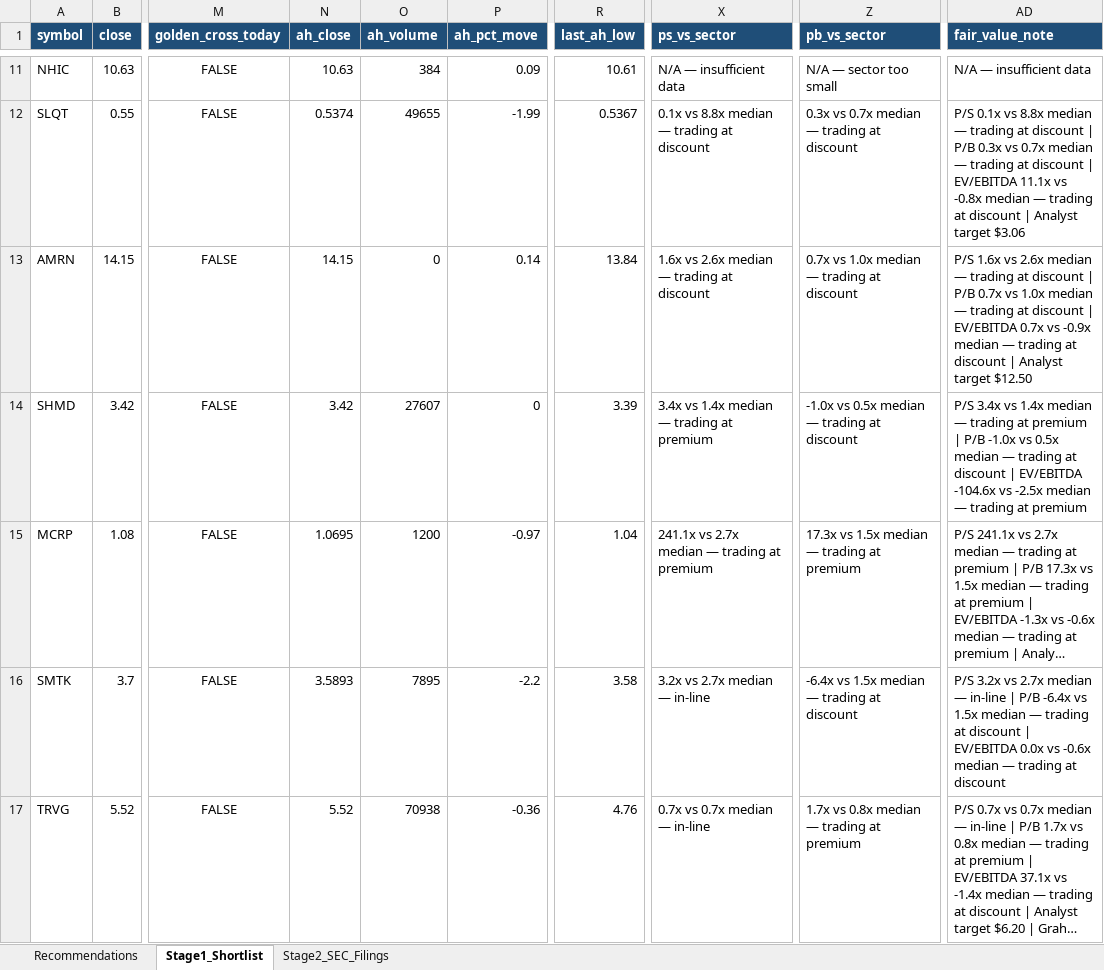
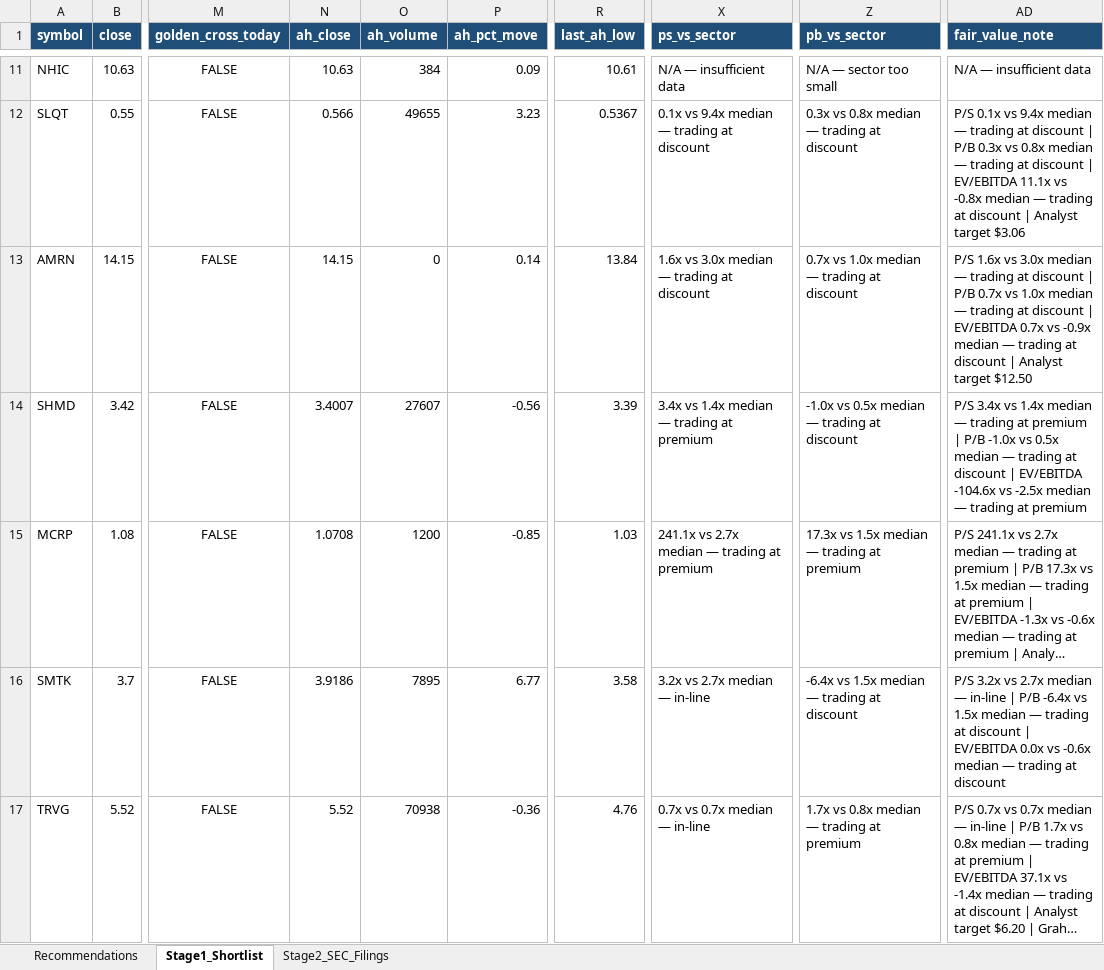
Before and after one commit to ARa2of/Small_Caps_Screener, an Excel workbook: output/stage1_shortlist.xlsx, sheet Stage1_Shortlist, drawn as a sheet; only a part is shown, gaps mark what is left out; long unchanged cells end in …; values as stored, in another font and other column widths than the file's, no borders; the diff covers the shown part only; the diff names each change by its address in the sheet, - before the commit and + after, or states it on an @@ line.

```diff
--- a/output/stage1_shortlist.xlsx (sheet Stage1_Shortlist)
+++ b/output/stage1_shortlist.xlsx (sheet Stage1_Shortlist)
-N12 (ah_close): 0.5374
+N12 (ah_close): 0.566
-P12 (ah_pct_move): -1.99
+P12 (ah_pct_move): 3.23
-X12 (ps_vs_sector): 0.1x vs 8.8x median — trading at discount
+X12 (ps_vs_sector): 0.1x vs 9.4x median — trading at discount
-Z12 (pb_vs_sector): 0.3x vs 0.7x median — trading at discount
+Z12 (pb_vs_sector): 0.3x vs 0.8x median — trading at discount
-AD12 (fair_value_note): …0.1x vs 8.8x median — trading at discount | P/B 0.3x vs 0.7x median —…
+AD12 (fair_value_note): …0.1x vs 9.4x median — trading at discount | P/B 0.3x vs 0.8x median —…
-X13 (ps_vs_sector): 1.6x vs 2.6x median — trading at discount
+X13 (ps_vs_sector): 1.6x vs 3.0x median — trading at discount
-AD13 (fair_value_note): …1.6x vs 2.6x median —…
+AD13 (fair_value_note): …1.6x vs 3.0x median —…
-N14 (ah_close): 3.42
+N14 (ah_close): 3.4007
-P14 (ah_pct_move): 0
+P14 (ah_pct_move): -0.56
-N15 (ah_close): 1.0695
+N15 (ah_close): 1.0708
-P15 (ah_pct_move): -0.97
+P15 (ah_pct_move): -0.85
-R15 (last_ah_low): 1.04
+R15 (last_ah_low): 1.03
-N16 (ah_close): 3.5893
+N16 (ah_close): 3.9186
-P16 (ah_pct_move): -2.2
+P16 (ah_pct_move): 6.77
```
Also changed, not shown: 4 added rows and 181 edited cells elsewhere in this sheet, sheet Recommendations, 2 other files.
